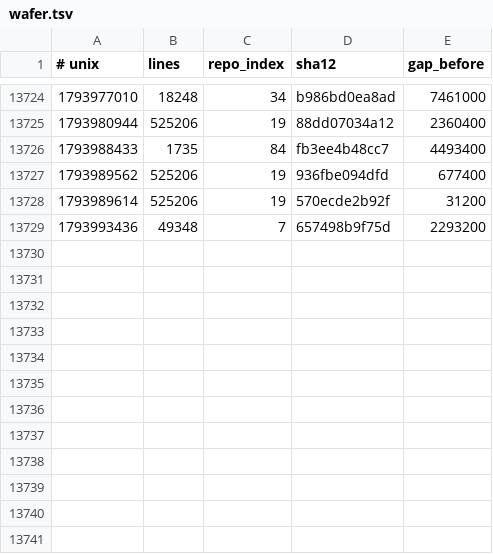
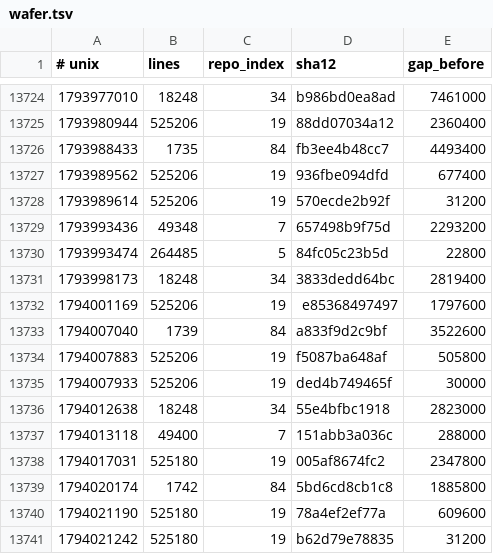
Before and after one commit to Ventusltd/kuiper-belt, a TSV file: cosmos/wafer.tsv, drawn as a sheet; only a part is shown, gaps mark what is left out.

```diff
--- a/cosmos/wafer.tsv
+++ b/cosmos/wafer.tsv
@@ -13729 +13729,13 @@
 1793993436	49348	7	657498b9f75d	2293200
+1793993474	264485	5	84fc05c23b5d	22800
+1793998173	18248	34	3833dedd64bc	2819400
+1794001169	525206	19	e85368497497	1797600
+1794007040	1739	84	a833f9d2c9bf	3522600
+1794007883	525206	19	f5087ba648af	505800
+1794007933	525206	19	ded4b749465f	30000
+1794012638	18248	34	55e4bfbc1918	2823000
+1794013118	49400	7	151abb3a036c	288000
+1794017031	525180	19	005af8674fc2	2347800
+1794020174	1742	84	5bd6cd8cb1c8	1885800
+1794021190	525180	19	78a4ef2ef77a	609600
+1794021242	525180	19	b62d79e78835	31200
```
Also changed, not shown: cosmos/pulse.tsv, cosmos/repos.tsv, 2 other files.
